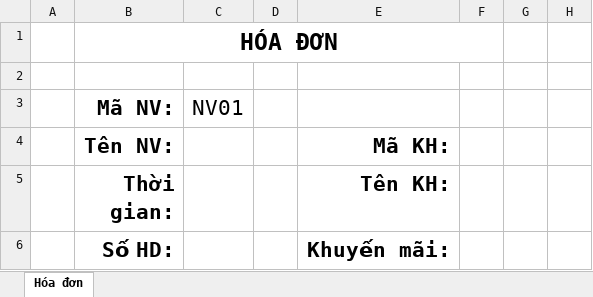
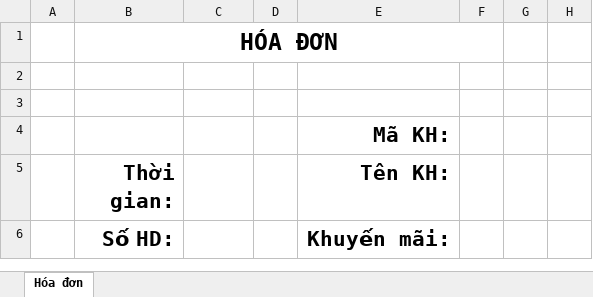
Before and after one commit to NguyenPhamThanhPhong/FastFood, an Excel workbook: FastfoodManagementFinal/ExcelTemplate/Hóa-đơn.xlsx, sheet Hóa đơn, drawn as a sheet; only a part is shown; values as stored, in another font and other column widths than the file's, no borders; table styles not drawn; the diff names each change by its address in the sheet, - before the commit and + after, or states it on an @@ line.

```diff
--- a/FastfoodManagementFinal/ExcelTemplate/Hóa-đơn.xlsx (sheet Hóa đơn)
+++ b/FastfoodManagementFinal/ExcelTemplate/Hóa-đơn.xlsx (sheet Hóa đơn)
-row 3:  | Mã NV: | NV01
+row 3: (empty)
-B4 (Thời gian:): Tên NV:
+B4 (Thời gian:): (empty)
```
Also changed, not shown: 17 other files.
